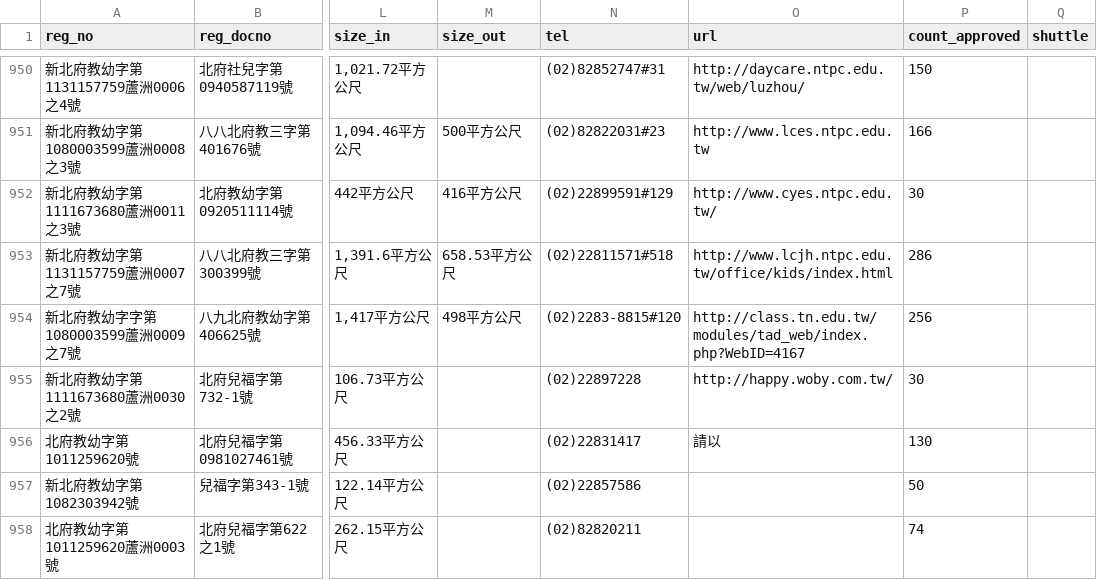
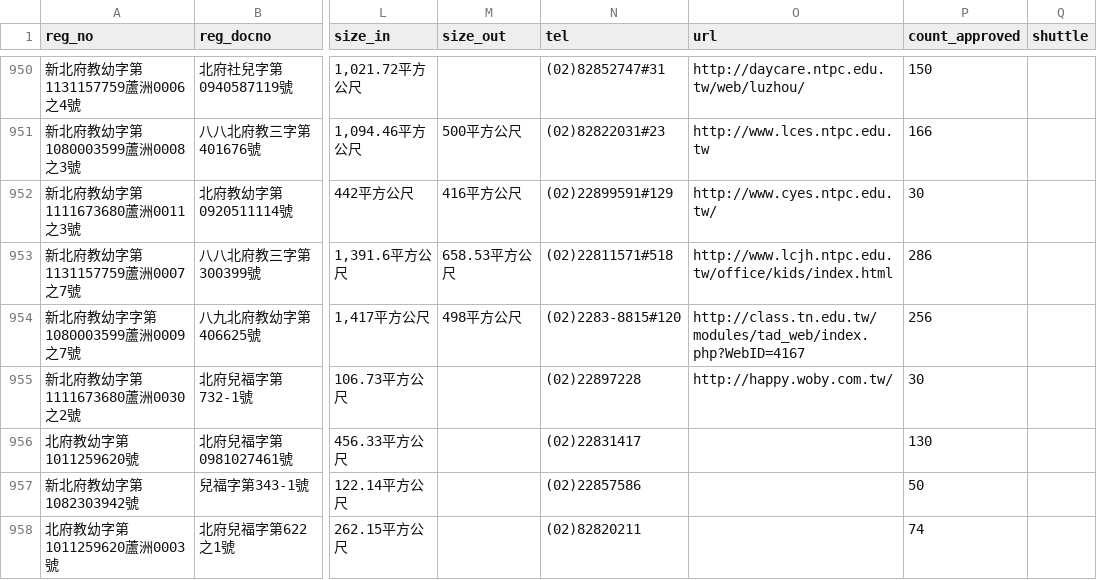
Before and after one commit to kiang/ap.ece.moe.edu.tw, a CSV file: docs/data/新北市.csv, drawn as a sheet; only a part is shown, gaps mark what is left out; the diff names each change by its address in the sheet, - before the commit and + after, or states it on an @@ line.

```diff
--- a/docs/data/新北市.csv
+++ b/docs/data/新北市.csv
-O956 (url): 請以
+O956 (url): (empty)
```
Also changed, not shown: docs/data/桃園市.csv, 4 other files.
